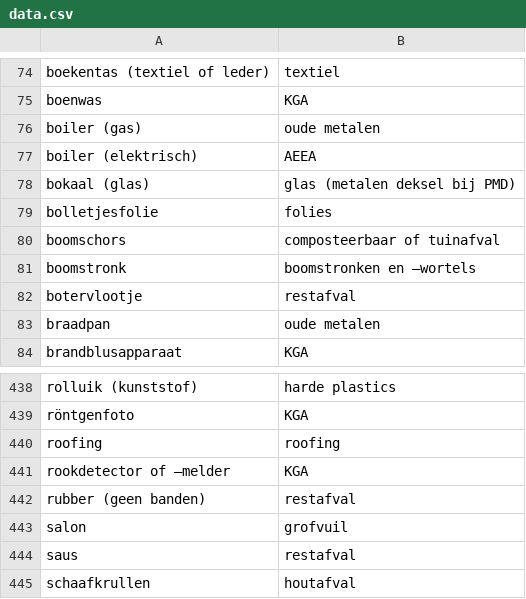
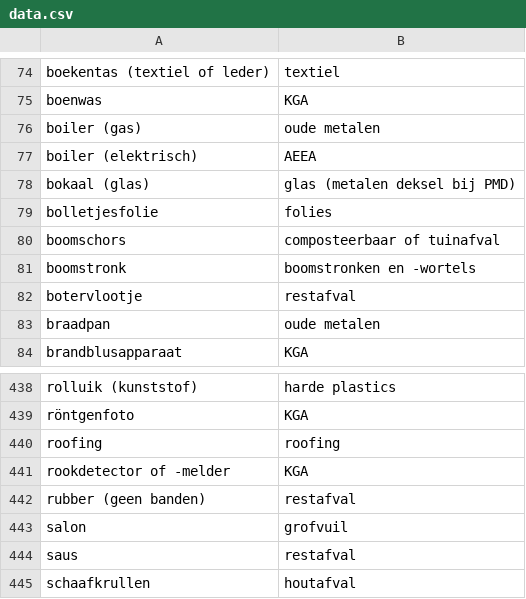
Before and after one commit to hapytex/afvalalfabet, a CSV file: data.csv, drawn as a sheet; only a part is shown, gaps mark what is left out; the diff names each change by its address in the sheet, - before the commit and + after, or states it on an @@ line.

Commit message:
fix spacing

```diff
--- a/data.csv
+++ b/data.csv
-B81: boomstronken en –wortels
+B81: boomstronken en -wortels
-A441: rookdetector of –melder
+A441: rookdetector of -melder
```
